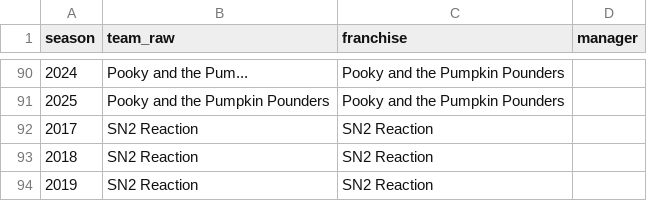
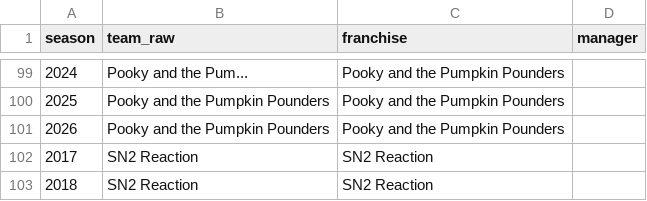
Before and after one commit to jamiecool/fantasyfootball, a CSV file: cleandata/franchise_map.csv, drawn as a sheet; only a part is shown, gaps mark what is left out; the shorter side is filled out with more unchanged rows; the diff covers the shown part only.

```diff
--- a/cleandata/franchise_map.csv
+++ b/cleandata/franchise_map.csv
@@ -91,2 +100,3 @@
 2025,Pooky and the Pumpkin Pounders,Pooky and the Pumpkin Pounders,
+2026,Pooky and the Pumpkin Pounders,Pooky and the Pumpkin Pounders,
 2017,SN2 Reaction,SN2 Reaction,
```
Also changed, not shown: 11 added rows elsewhere in this file, 7 other files.
